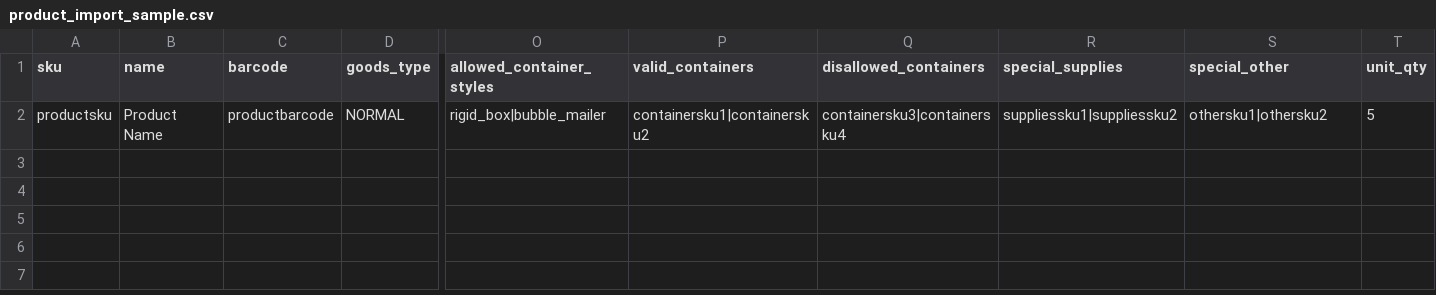
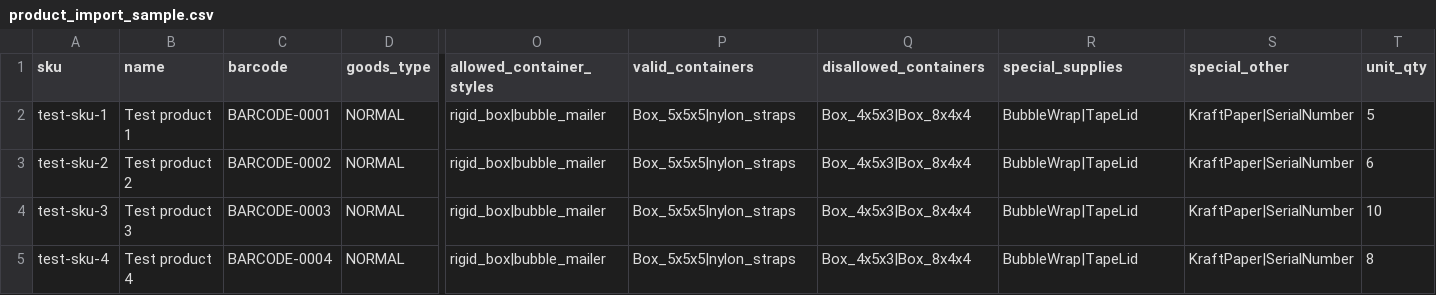
Before and after one commit to ShipStream/shipstream.github.io, a CSV file: samples/product_import_sample.csv, drawn as a sheet; only a part is shown, gaps mark what is left out; rows hold the shown columns only; the diff names each change by its address in the sheet, - before the commit and + after, or states it on an @@ line.

Commit message:
DEV-2004 Simplify Import Tasks - Remove Logstash (#80)
* DEV-2004 Simplify Import Tasks - Remove Logstash

 - Removed import_config.search request
 - Removed all references to the config_id
 - For import.create updated second argument entityType used instead of $configId
 - Updated import products and orders csv and json templates
 - Updated import templates
 - new_order_status replaced via hold_orders
 - Added XLSX samples
* Remove $fileType parameter
* Clean up mentions of logstash, multi-line JSON, describe supported file formats, add links to supported field names.

```diff
--- a/samples/product_import_sample.csv
+++ b/samples/product_import_sample.csv
-A2 (sku): productsku
+A2 (sku): test-sku-1
-B2 (name): Product Name
+B2 (name): Test product 1
-C2 (barcode): productbarcode
+C2 (barcode): BARCODE-0001
-P2 (valid_containers): containersku1|containersku2
+P2 (valid_containers): Box_5x5x5|nylon_straps
-Q2 (disallowed_containers): containersku3|containersku4
+Q2 (disallowed_containers): Box_4x5x3|Box_8x4x4
-R2 (special_supplies): suppliessku1|suppliessku2
+R2 (special_supplies): BubbleWrap|TapeLid
-S2 (special_other): othersku1|othersku2
+S2 (special_other): KraftPaper|SerialNumber
+row 3: test-sku-2 | Test product 2 | BARCODE-0002 | NORMAL | rigid_box|bubble_mailer | Box_5x5x5|nylon_straps | Box_4x5x3|Box_8x4x4 | BubbleWrap|TapeLid | KraftPaper|SerialNumber | 6
+row 4: test-sku-3 | Test product 3 | BARCODE-0003 | NORMAL | rigid_box|bubble_mailer | Box_5x5x5|nylon_straps | Box_4x5x3|Box_8x4x4 | BubbleWrap|TapeLid | KraftPaper|SerialNumber | 10
+row 5: test-sku-4 | Test product 4 | BARCODE-0004 | NORMAL | rigid_box|bubble_mailer | Box_5x5x5|nylon_straps | Box_4x5x3|Box_8x4x4 | BubbleWrap|TapeLid | KraftPaper|SerialNumber | 8
```
Also changed, not shown: samples/delivery_import_sample.csv, samples/order_import_sample.csv, 11 other files.
